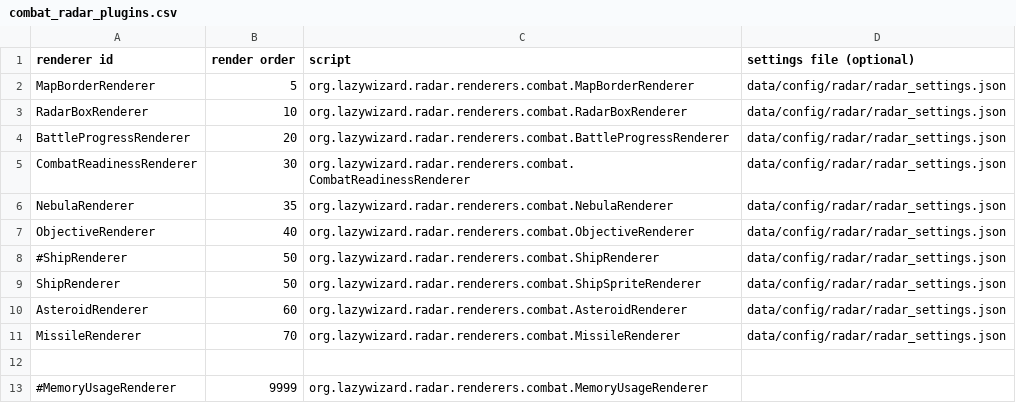
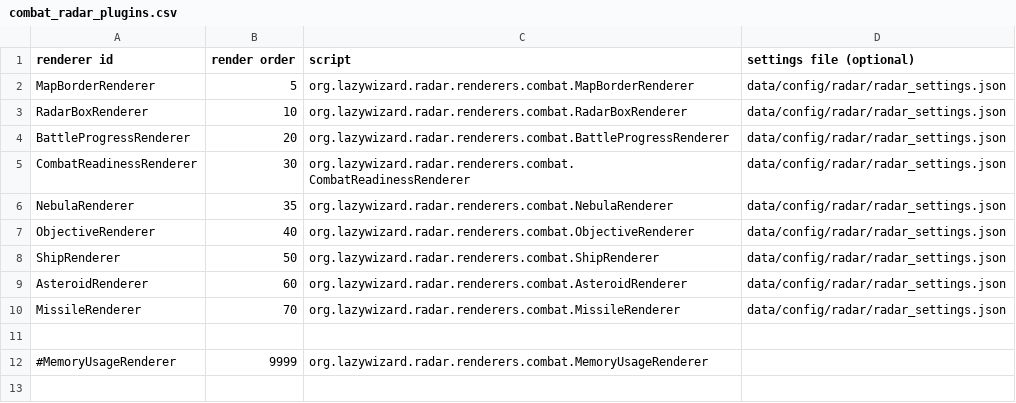
Before and after one commit to LazyWizard/combat-radar, a CSV file: combat_radar_plugins.csv, drawn as a sheet.

Commit message:
Implement minimum contact size for fighters, remove old non-sprite ship renderer

```diff
--- a/combat_radar_plugins.csv
+++ b/combat_radar_plugins.csv
@@ -7,4 +7,3 @@ NebulaRenderer,35,org.lazywizard.radar.renderers.combat.NebulaRenderer,data/conf
 ObjectiveRenderer,40,org.lazywizard.radar.renderers.combat.ObjectiveRenderer,data/config/radar/radar_settings.json
-#ShipRenderer,50,org.lazywizard.radar.renderers.combat.ShipRenderer,data/config/radar/radar_settings.json
-ShipRenderer,50,org.lazywizard.radar.renderers.combat.ShipSpriteRenderer,data/config/radar/radar_settings.json
+ShipRenderer,50,org.lazywizard.radar.renderers.combat.ShipRenderer,data/config/radar/radar_settings.json
 AsteroidRenderer,60,org.lazywizard.radar.renderers.combat.AsteroidRenderer,data/config/radar/radar_settings.json
```
Also changed, not shown: 6 other files.
